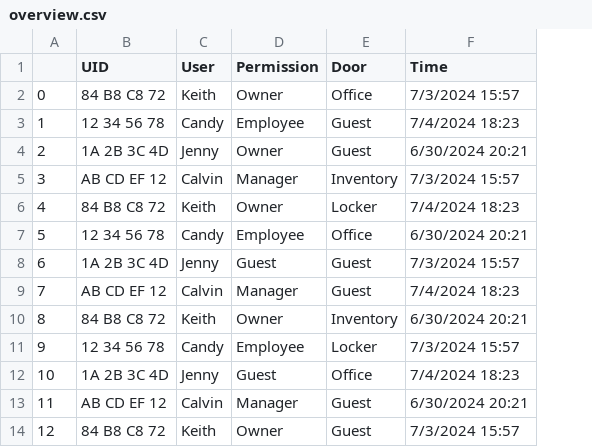
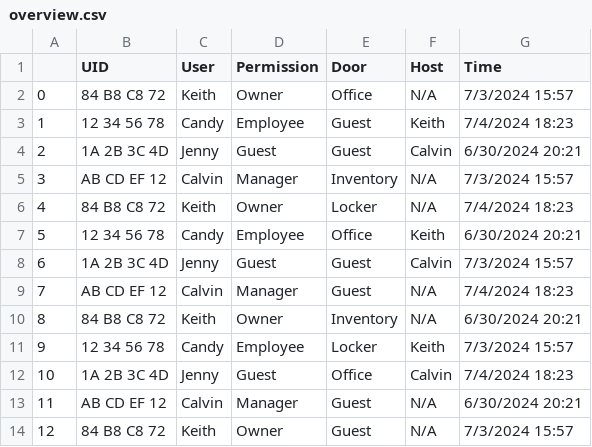
Before and after one commit to kyu30/management-852, a CSV file: overview.csv, drawn as a sheet; only a part is shown; the diff names each change by its address in the sheet, - before the commit and + after, or states it on an @@ line.

```diff
--- a/overview.csv
+++ b/overview.csv
+column F (Host), rows 2-14: N/A | Keith | Calvin | N/A | N/A | Keith | Calvin | N/A | N/A | Keith | Calvin | N/A | N/A
-D4 (Permission): Owner
+D4 (Permission): Guest
```
Also changed, not shown: 5 other files.
